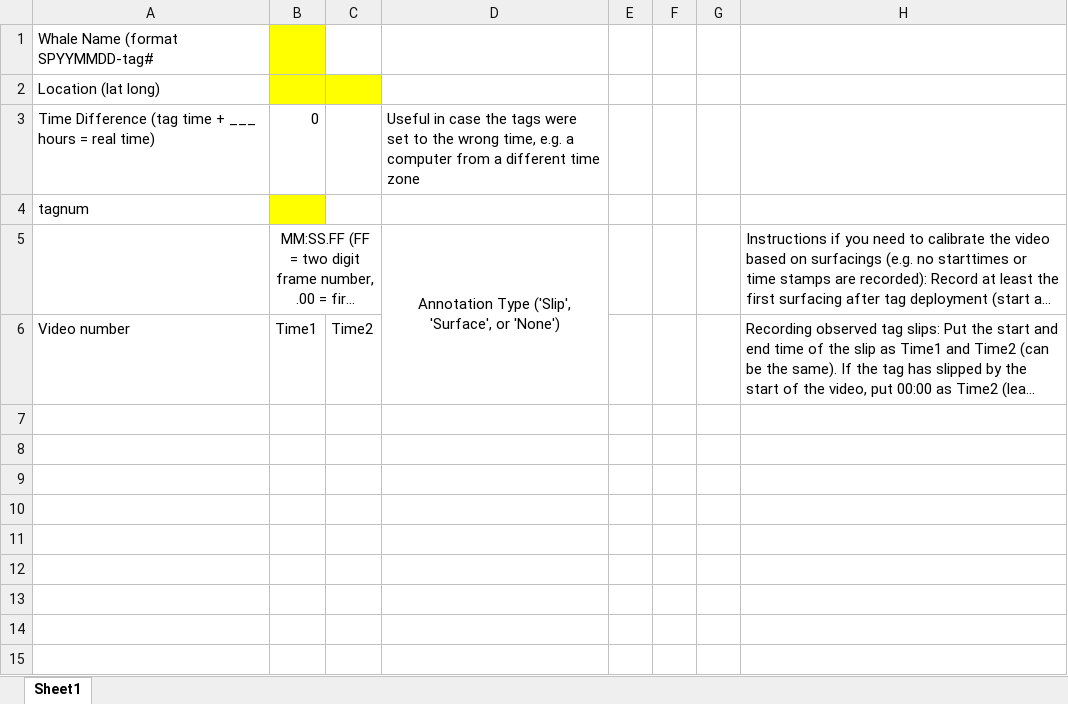
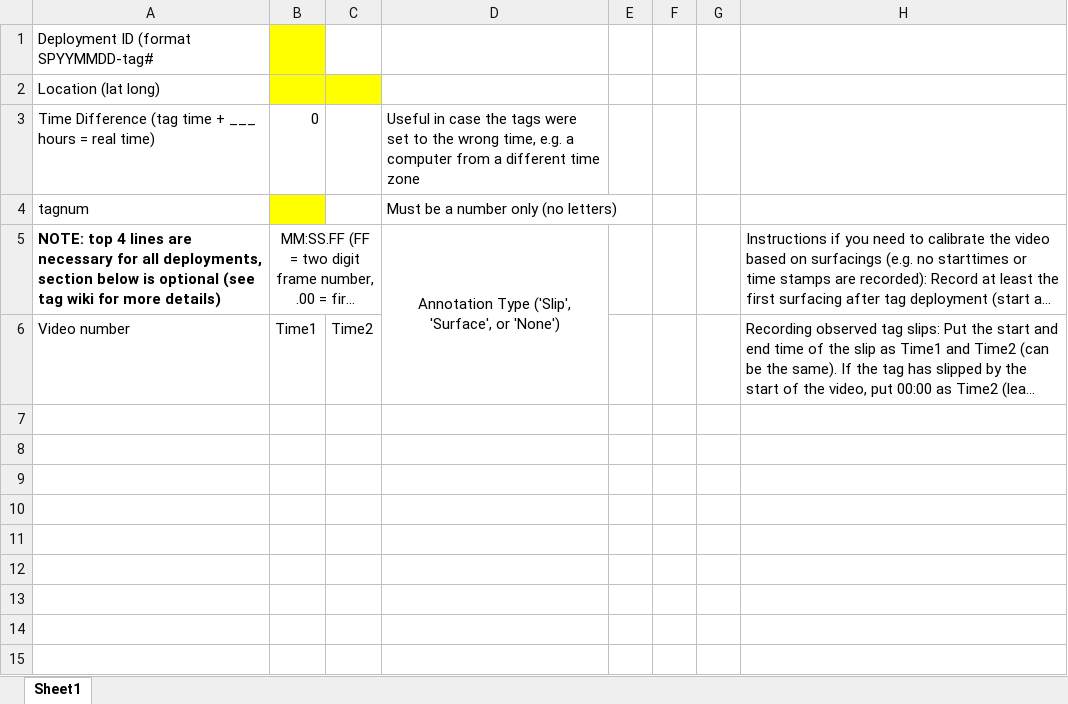
Before and after one commit to cadede/CATS-Methods-Materials, an Excel workbook: CATSMatlabTools/templates/spYYMMDD-tag#.xlsx, sheet Sheet1, drawn as a sheet; only a part is shown; long unchanged cells end in …; values as stored, in another font and other column widths than the file's, no borders; conditional formats not drawn; the diff names each change by its address in the sheet, - before the commit and + after, or states it on an @@ line.

```diff
--- a/CATSMatlabTools/templates/spYYMMDD-tag#.xlsx (sheet Sheet1)
+++ b/CATSMatlabTools/templates/spYYMMDD-tag#.xlsx (sheet Sheet1)
-A1: Whale Name (format SPYYMMDD-tag#
+A1: Deployment ID (format SPYYMMDD-tag#
-D4: (empty)
+D4: Must be a number only (no letters)
-A5: (empty)
+A5: NOTE: top 4 lines are necessary for all deployments, section below is optional (see tag wiki for more details)
```
Also changed, not shown: CATSMatlabTools/templates/Bench Test Template.xlsx, 6 other files.
